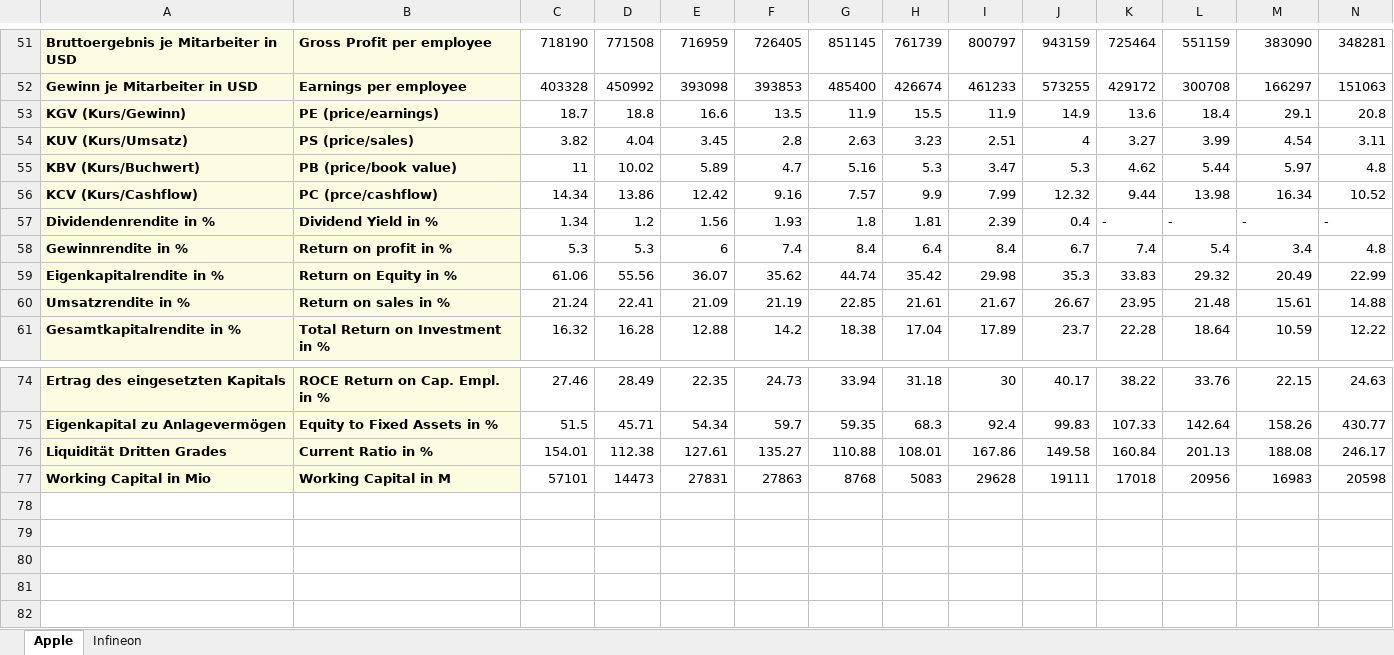
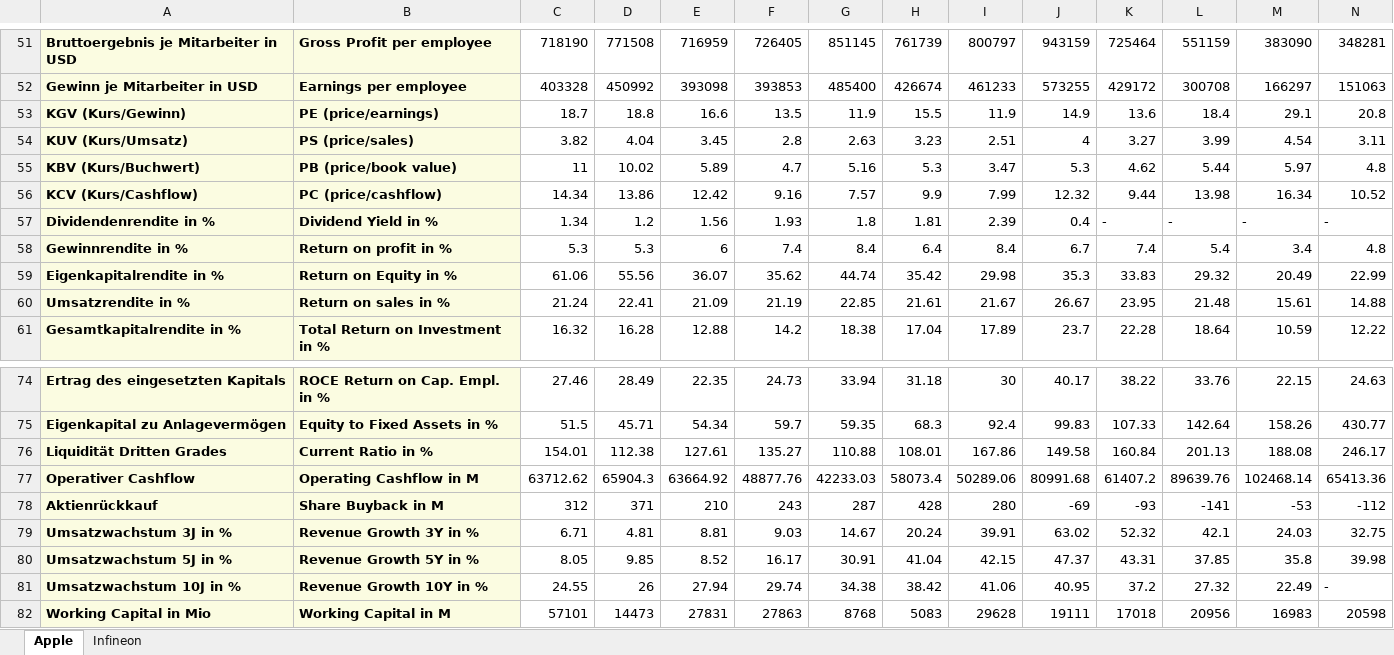
Before and after one commit to Rapid1898-code/Python-Diverses, an Excel workbook: Webscraping with BeautifulSoup/Stock_Data.xlsx, sheet Apple, drawn as a sheet; only a part is shown, gaps mark what is left out; values as stored, in another font and other column widths than the file's, no borders; rows hold the shown columns only; the diff names each change by its address in the sheet, - before the commit and + after, or states it on an @@ line.

```diff
--- a/Webscraping with BeautifulSoup/Stock_Data.xlsx (sheet Apple)
+++ b/Webscraping with BeautifulSoup/Stock_Data.xlsx (sheet Apple)
-B56: PC (prce/cashflow)
+B56: PC (price/cashflow)
+row 77: Operativer Cashflow | Operating Cashflow in M | 63712.62 | 65904.3 | 63664.92 | 48877.76 | 42233.03 | 58073.4 | 50289.06 | 80991.68 | 61407.2 | 89639.76 | 102468.14 | 65413.36
+row 78: Aktienrückkauf | Share Buyback in M | 312 | 371 | 210 | 243 | 287 | 428 | 280 | -69 | -93 | -141 | -53 | -112
+row 79: Umsatzwachstum 3J in % | Revenue Growth 3Y in % | 6.71 | 4.81 | 8.81 | 9.03 | 14.67 | 20.24 | 39.91 | 63.02 | 52.32 | 42.1 | 24.03 | 32.75
+row 80: Umsatzwachstum 5J in % | Revenue Growth 5Y in % | 8.05 | 9.85 | 8.52 | 16.17 | 30.91 | 41.04 | 42.15 | 47.37 | 43.31 | 37.85 | 35.8 | 39.98
+row 81: Umsatzwachstum 10J in % | Revenue Growth 10Y in % | 24.55 | 26 | 27.94 | 29.74 | 34.38 | 38.42 | 41.06 | 40.95 | 37.2 | 27.32 | 22.49 | -
```
Also changed, not shown: sheet Infineon, 5 other files.
